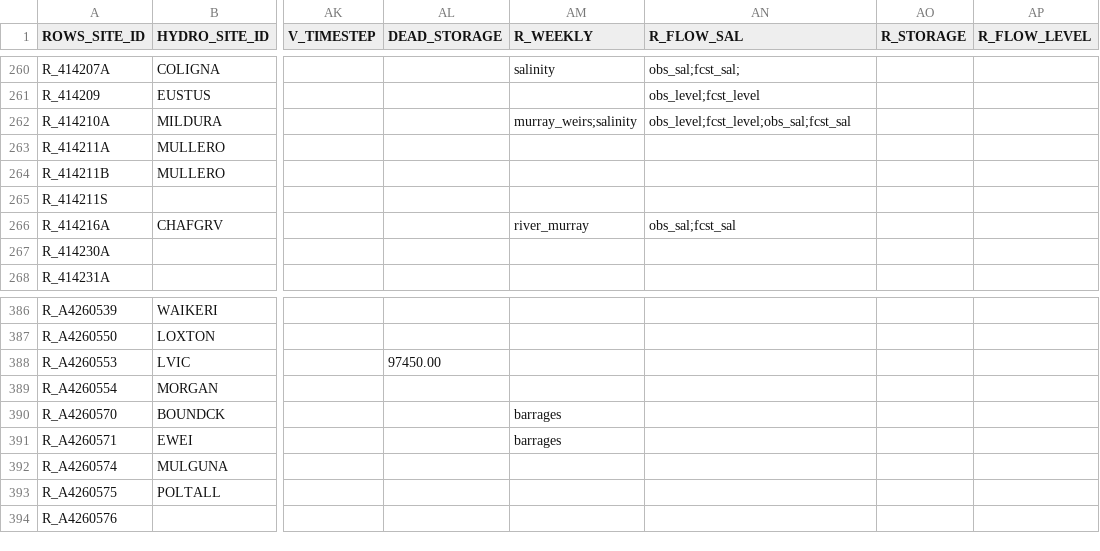
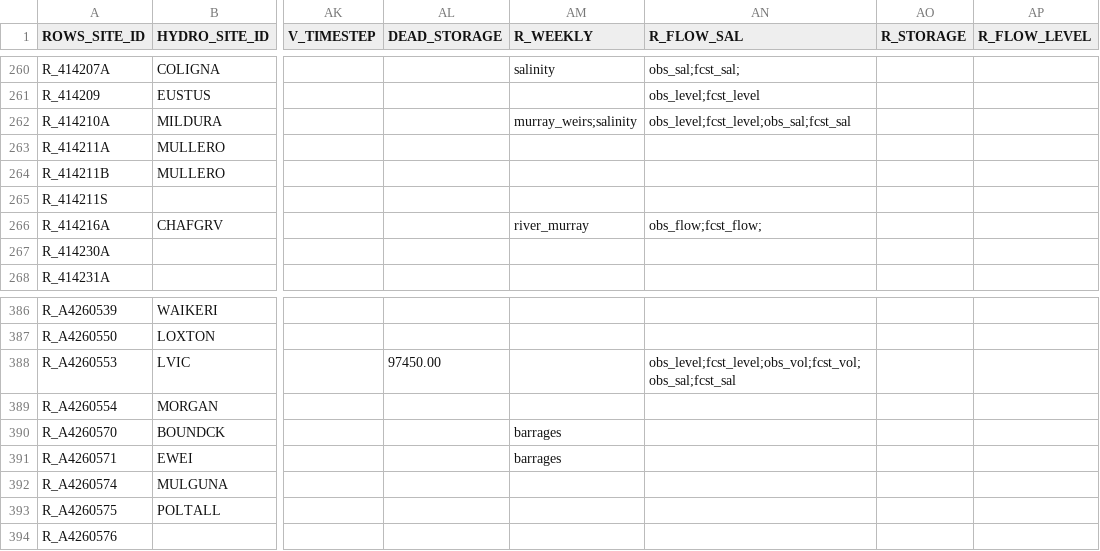
Before and after one commit to lawrenceMDBA/test, a CSV file: Config/MapLayerFiles/ROWS_Locations.csv, drawn as a sheet; only a part is shown, gaps mark what is left out; the diff names each change by its address in the sheet, - before the commit and + after, or states it on an @@ line.

```diff
--- a/Config/MapLayerFiles/ROWS_Locations.csv
+++ b/Config/MapLayerFiles/ROWS_Locations.csv
-AN266 (R_FLOW_SAL): obs_sal;fcst_sal
+AN266 (R_FLOW_SAL): obs_flow;fcst_flow;
-AN388 (R_FLOW_SAL): (empty)
+AN388 (R_FLOW_SAL): obs_level;fcst_level;obs_vol;fcst_vol;obs_sal;fcst_sal
```
Also changed, not shown: Config/MapLayerFiles/ROWS_ops_DisplayLayout.csv, 3 other files.
